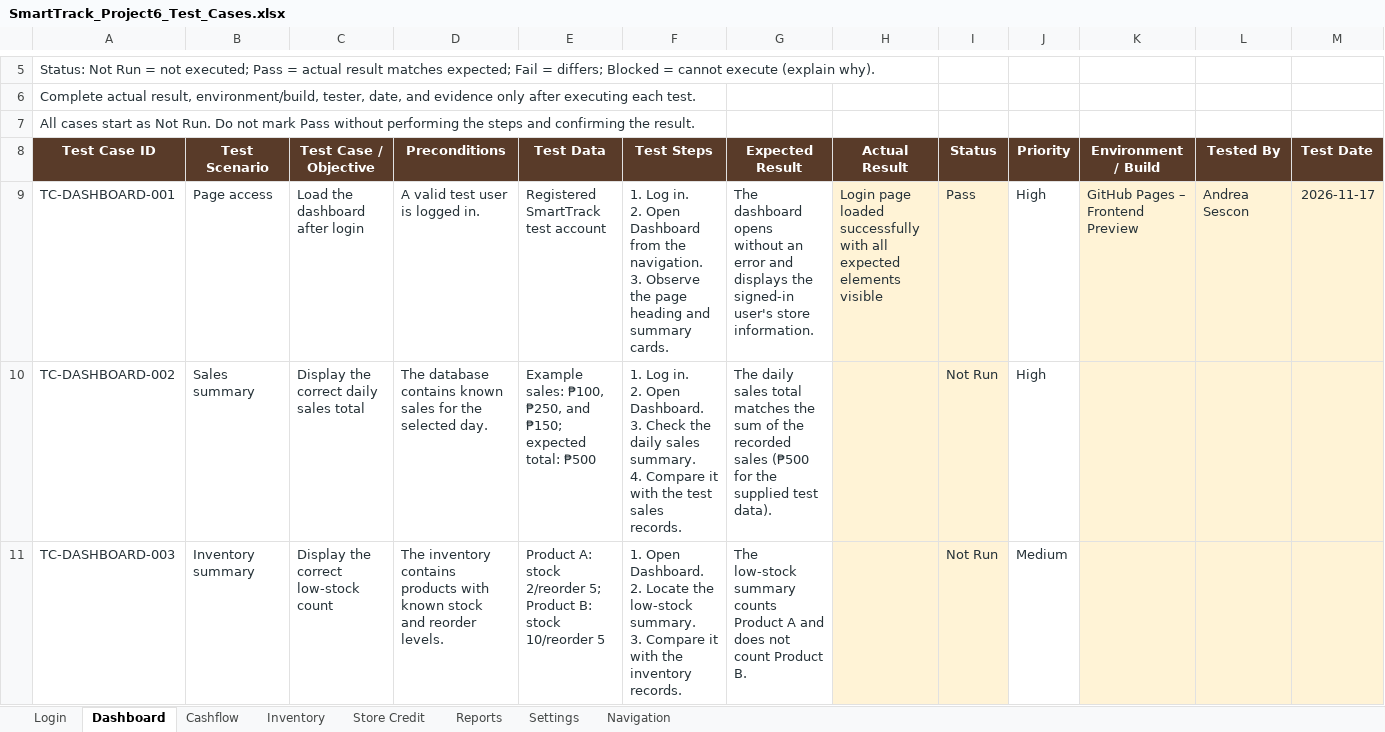
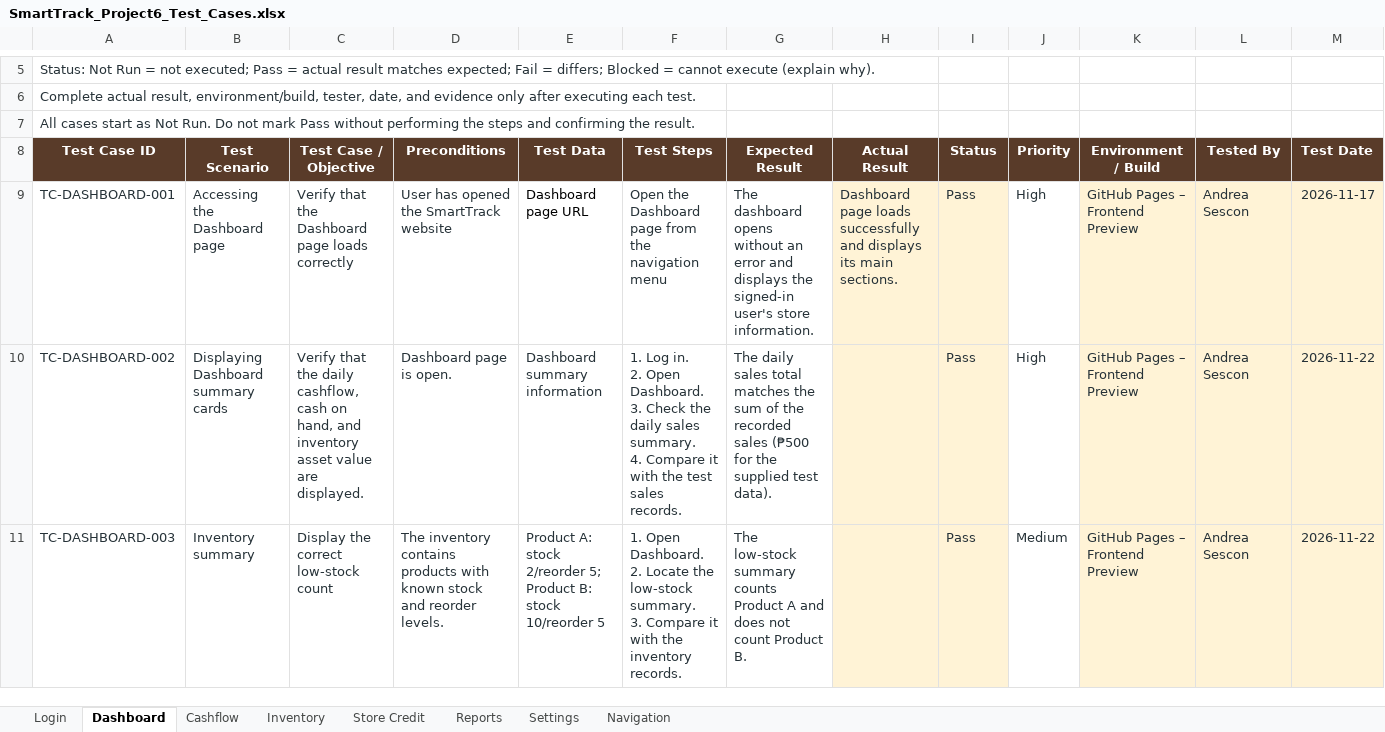
Before and after one commit to andreasescon25-spec/Smart-Track-Project, an Excel workbook: SmartTrack_Project6_Test_Cases.xlsx, sheet Dashboard, drawn as a sheet; only a part is shown, gaps mark what is left out; values as stored, in another font and other column widths than the file's, no borders; charts and pictures and conditional formats not drawn; ↵ is a line break in a cell; the diff covers the shown part only; the diff names each change by its address in the sheet, - before the commit and + after, or states it on an @@ line.

Commit message:
Add files via upload

```diff
--- a/SmartTrack_Project6_Test_Cases.xlsx (sheet Dashboard)
+++ b/SmartTrack_Project6_Test_Cases.xlsx (sheet Dashboard)
-B9 (Test Scenario): Page access
+B9 (Test Scenario): Accessing the Dashboard page
-C9 (Test Case / Objective): Load the dashboard after login
+C9 (Test Case / Objective): Verify that the Dashboard page loads correctly
-D9 (Preconditions): A valid test user is logged in.
+D9 (Preconditions): User has opened the SmartTrack website
-E9 (Test Data): Registered SmartTrack test account
+E9 (Test Data): Dashboard page URL
-E9 text colour: #263238
+E9 text colour: black
-F9 (Test Steps): 1. Log in. ↵ 2. Open Dashboard from the navigation. ↵ 3. Observe the page heading and summary cards.
+F9 (Test Steps): Open the Dashboard page from the navigation menu
-H9 (Actual Result): Login page loaded successfully with all expected elements visible
+H9 (Actual Result): Dashboard page loads successfully and displays its main sections.
-B10 (Test Scenario): Sales summary
+B10 (Test Scenario): Displaying Dashboard summary cards
-C10 (Test Case / Objective): Display the correct daily sales total
+C10 (Test Case / Objective): Verify that the daily cashflow, cash on hand, and inventory asset value are displayed.
-D10 (Preconditions): The database contains known sales for the selected day.
+D10 (Preconditions): Dashboard page is open.
-E10 (Test Data): Example sales: ₱100, ₱250, and ₱150; expected total: ₱500
+E10 (Test Data): Dashboard summary information
-I10:I11 (Status): Not Run
+I10:I11 (Status): Pass
-K10:K11 (Environment / Build): (empty)
+K10:K11 (Environment / Build): GitHub Pages – Frontend Preview
-L10:L11 (Tested By): (empty)
+L10:L11 (Tested By): Andrea Sescon
-M10:M11 (Test Date): (empty)
+M10:M11 (Test Date): 2026-11-22
```
Also changed, not shown: 12 edited cells elsewhere in this sheet.
